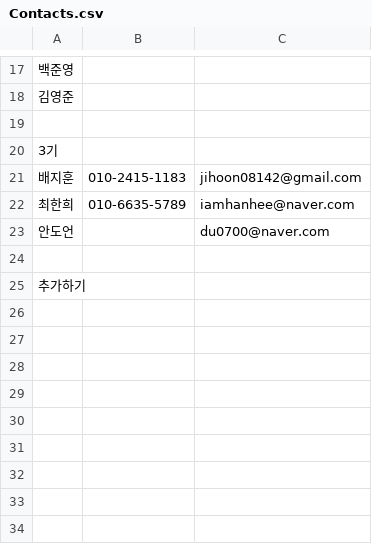
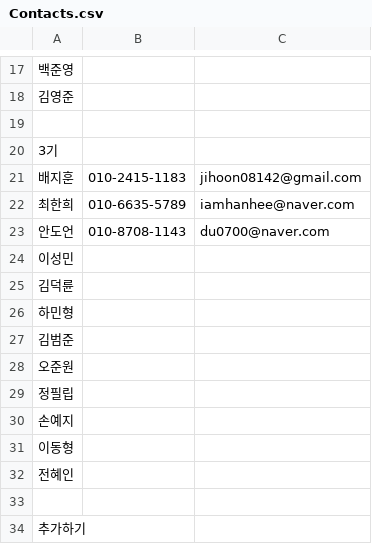
Before and after one commit to BojeongCloud/Cloud, a CSV file: Members/Contacts.csv, drawn as a sheet; only a part is shown, gaps mark what is left out.

Commit message:
Update Contacts.csv

```diff
--- a/Members/Contacts.csv
+++ b/Members/Contacts.csv
@@ -22,3 +22,12 @@
 최한희, 010-6635-5789, iamhanhee@naver.com
-안도언,,du0700@naver.com
+안도언, 010-8708-1143, du0700@naver.com
+이성민,,
+김덕륜,,
+하민형,,
+김범준,,
+오준원,,
+정필립,,
+손예지,,
+이동형,,
+전혜인,,
 ,,
```
